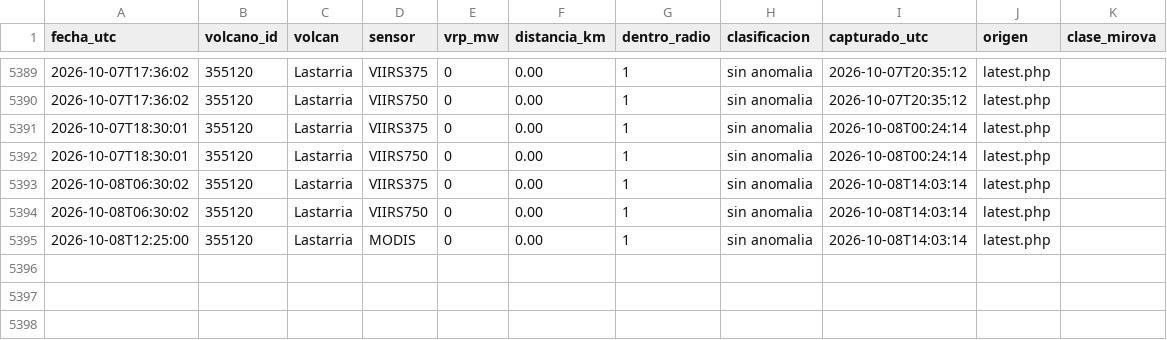
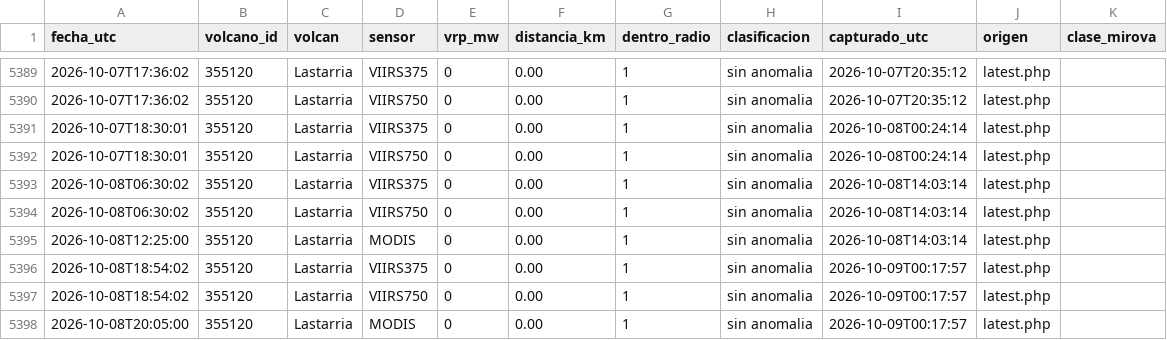
Before and after one commit to ProfeSergioM/ProfeSergioM.github.io, a CSV file: mirova/datos/Lastarria.csv, drawn as a sheet; only a part is shown, gaps mark what is left out; the diff names each change by its address in the sheet, - before the commit and + after, or states it on an @@ line.

```diff
--- a/mirova/datos/Lastarria.csv
+++ b/mirova/datos/Lastarria.csv
+row 5396: 2026-10-08T18:54:02 | 355120 | Lastarria | VIIRS375 | 0 | 0.00 | 1 | sin anomalia | 2026-10-09T00:17:57 | latest.php
+row 5397: 2026-10-08T18:54:02 | 355120 | Lastarria | VIIRS750 | 0 | 0.00 | 1 | sin anomalia | 2026-10-09T00:17:57 | latest.php
+row 5398: 2026-10-08T20:05:00 | 355120 | Lastarria | MODIS | 0 | 0.00 | 1 | sin anomalia | 2026-10-09T00:17:57 | latest.php
```
Also changed, not shown: mirova/datos/Nevados_de_Chillan.csv, mirova/datos/Planchon_Peteroa.csv, 21 other files.
